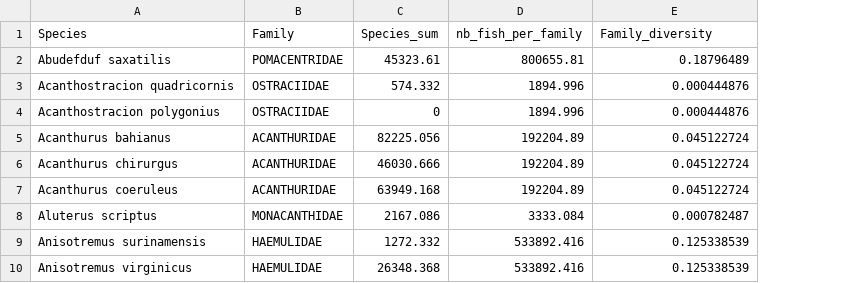
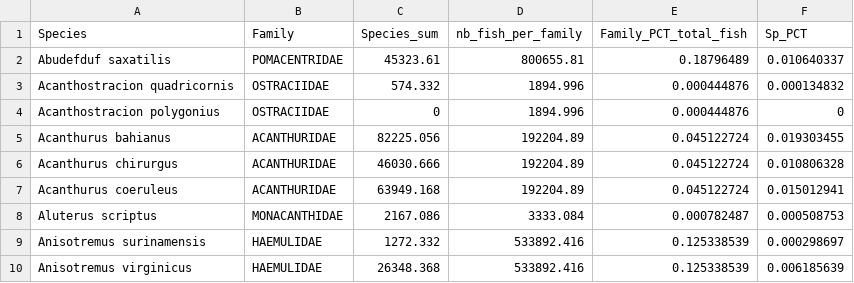
Before and after one commit to susmitha-ann/CoralReefFishSpeciesAssessment, a CSV file: Data/Diversty_index.csv, drawn as a sheet; only a part is shown; the diff names each change by its address in the sheet, - before the commit and + after, or states it on an @@ line.

Commit message:
add the index to evaluate the number of fish per family and per site as well as create the margalef diversity index, complete the analysis with them

```diff
--- a/Data/Diversty_index.csv
+++ b/Data/Diversty_index.csv
+column F (Sp_PCT), rows 2-10: 0.010640337 | 0.000134832 | 0 | 0.019303455 | 0.010806328 | 0.015012941 | 0.000508753 | 0.000298697 | 0.006185639
-E1: Family_diversity
+E1: Family_PCT_total_fish
```
Also changed, not shown: 3 other files.
